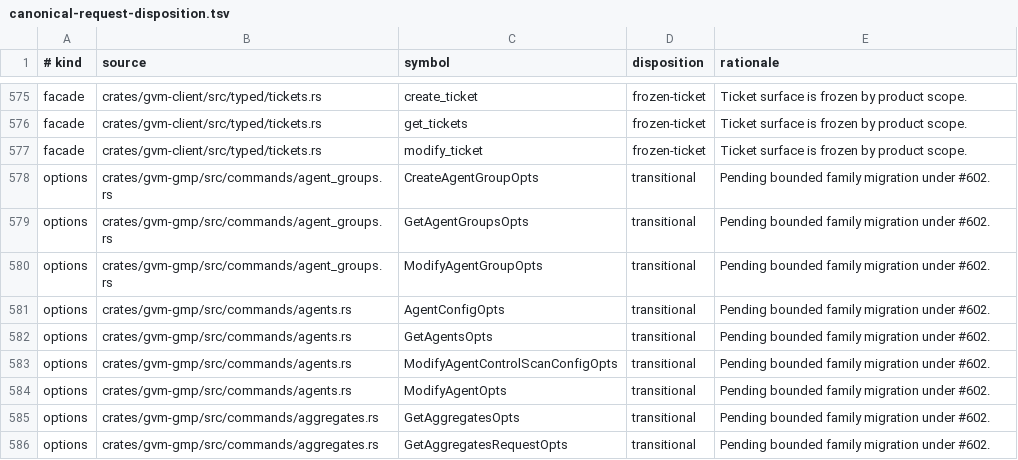
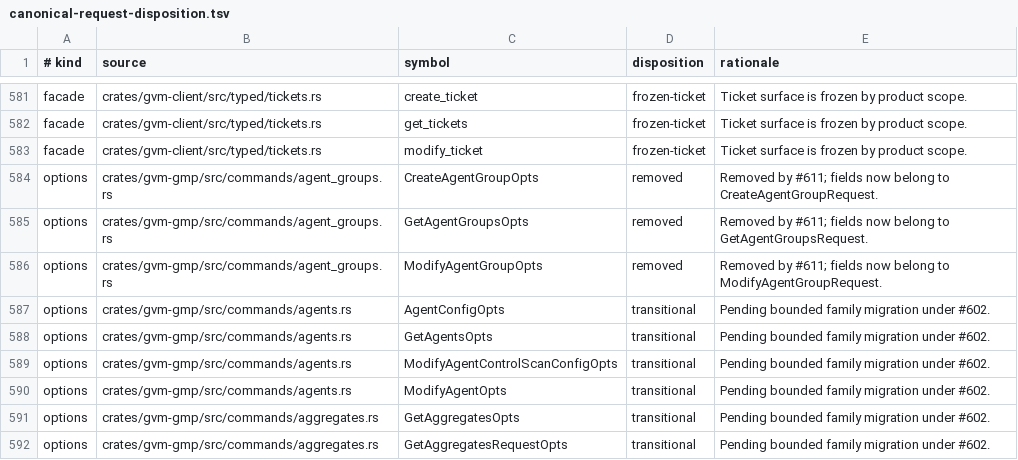
Before and after one commit to greenbone-hive/rust-gvm, a TSV file: docs/canonical-request-disposition.tsv, drawn as a sheet; only a part is shown, gaps mark what is left out; the diff covers the shown part only.

Commit message:
refactor(gmp): make agent-group requests canonical (#612)
Fixes #611.

Agent: Thoth
Model: openai/gpt-5.6-sol
Thinking: xhigh
Bot-Owner: @llunved

```diff
--- a/docs/canonical-request-disposition.tsv
+++ b/docs/canonical-request-disposition.tsv
@@ -577,5 +583,5 @@ facade	crates/gvm-client/src/typed/tickets.rs	get_tickets	frozen-ticket	Ticket s
 facade	crates/gvm-client/src/typed/tickets.rs	modify_ticket	frozen-ticket	Ticket surface is frozen by product scope.
-options	crates/gvm-gmp/src/commands/agent_groups.rs	CreateAgentGroupOpts	transitional	Pending bounded family migration under #602.
-options	crates/gvm-gmp/src/commands/agent_groups.rs	GetAgentGroupsOpts	transitional	Pending bounded family migration under #602.
-options	crates/gvm-gmp/src/commands/agent_groups.rs	ModifyAgentGroupOpts	transitional	Pending bounded family migration under #602.
+options	crates/gvm-gmp/src/commands/agent_groups.rs	CreateAgentGroupOpts	removed	Removed by #611; fields now belong to CreateAgentGroupRequest.
+options	crates/gvm-gmp/src/commands/agent_groups.rs	GetAgentGroupsOpts	removed	Removed by #611; fields now belong to GetAgentGroupsRequest.
+options	crates/gvm-gmp/src/commands/agent_groups.rs	ModifyAgentGroupOpts	removed	Removed by #611; fields now belong to ModifyAgentGroupRequest.
 options	crates/gvm-gmp/src/commands/agents.rs	AgentConfigOpts	transitional	Pending bounded family migration under #602.
```
Also changed, not shown: 6 added rows and 24 edited cells elsewhere in this file, 14 other files.
